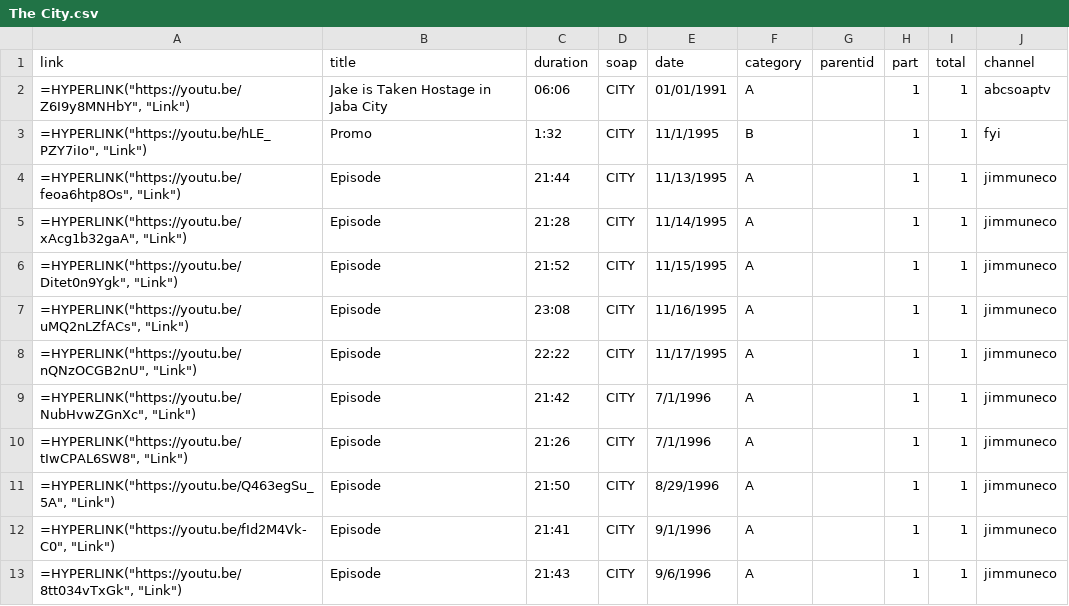
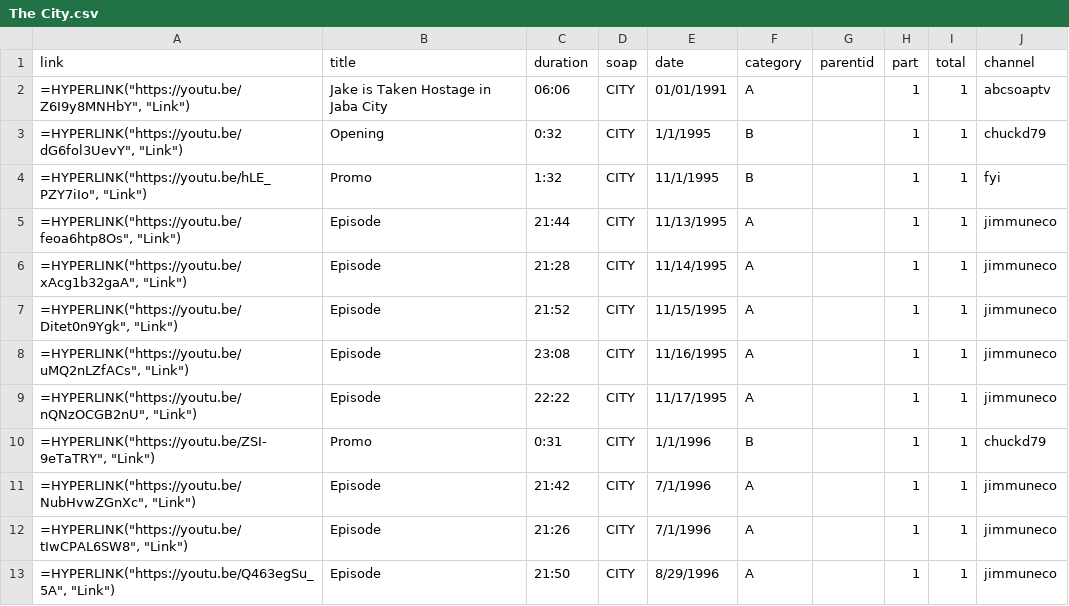
Before and after one commit to HamiltonBernique/SoapJack, a CSV file: CITY/The City.csv, drawn as a sheet; only a part is shown; the shorter side is filled out with more unchanged rows; the diff names each change by its address in the sheet, - before the commit and + after, or states it on an @@ line.

```diff
--- a/CITY/The City.csv
+++ b/CITY/The City.csv
+row 3: =HYPERLINK("https://youtu.be/dG6fol3UevY", "Link") | Opening | 0:32 | CITY | 1/1/1995 | B |  | 1 | 1 | chuckd79
+row 10: =HYPERLINK("https://youtu.be/ZSI-9eTaTRY", "Link") | Promo | 0:31 | CITY | 1/1/1996 | B |  | 1 | 1 | chuckd79
```
Also changed, not shown: 1 other file.
